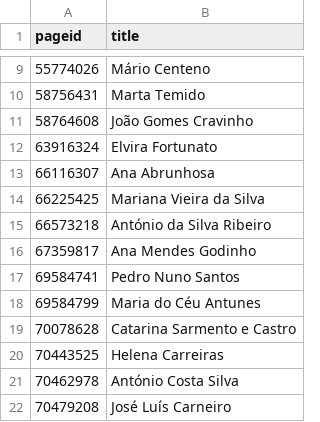
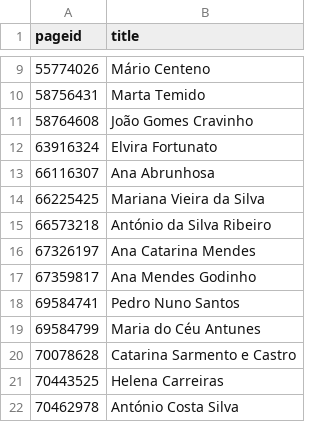
Before and after one commit to every-politician-scrapers/portugal-cabinet, a CSV file: enwiki/index.csv, drawn as a sheet; only a part is shown, gaps mark what is left out; the shorter side is filled out with more unchanged rows; the diff names each change by its address in the sheet, - before the commit and + after, or states it on an @@ line.

```diff
--- a/enwiki/index.csv
+++ b/enwiki/index.csv
+row 16: 67326197 | Ana Catarina Mendes
```
Also changed, not shown: 2 other files.
